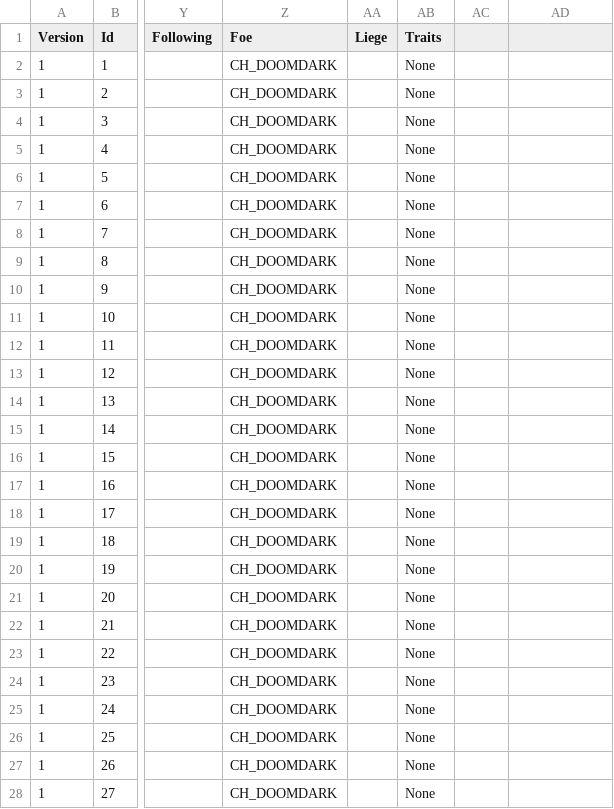
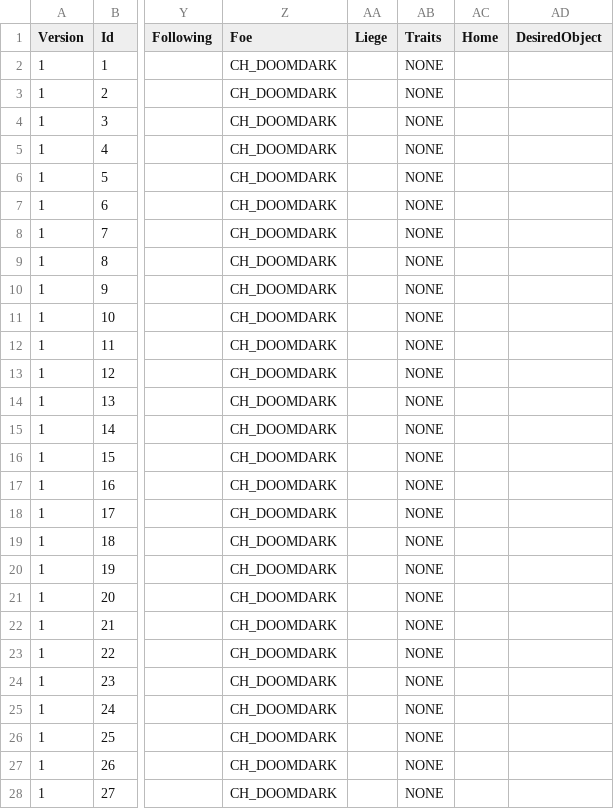
Before and after one commit to ChilliHugger/The-Midnight-Engine-Database.net, a TSV file: data/csv_lom/characters.tsv, drawn as a sheet; only a part is shown, gaps mark what is left out; the diff covers the shown part only; the diff names each change by its address in the sheet, - before the commit and + after, or states it on an @@ line.

```diff
--- a/data/csv_lom/characters.tsv
+++ b/data/csv_lom/characters.tsv
-AC1: (empty)
+AC1: Home
-AD1: (empty)
+AD1: DesiredObject
-AB2:AB28 (Traits): None
+AB2:AB28 (Traits): NONE
```
Also changed, not shown: 7 edited cells elsewhere in this file, data/csv_lom/objects.tsv, data/csv_lom/strongholds.tsv, 20 other files.
